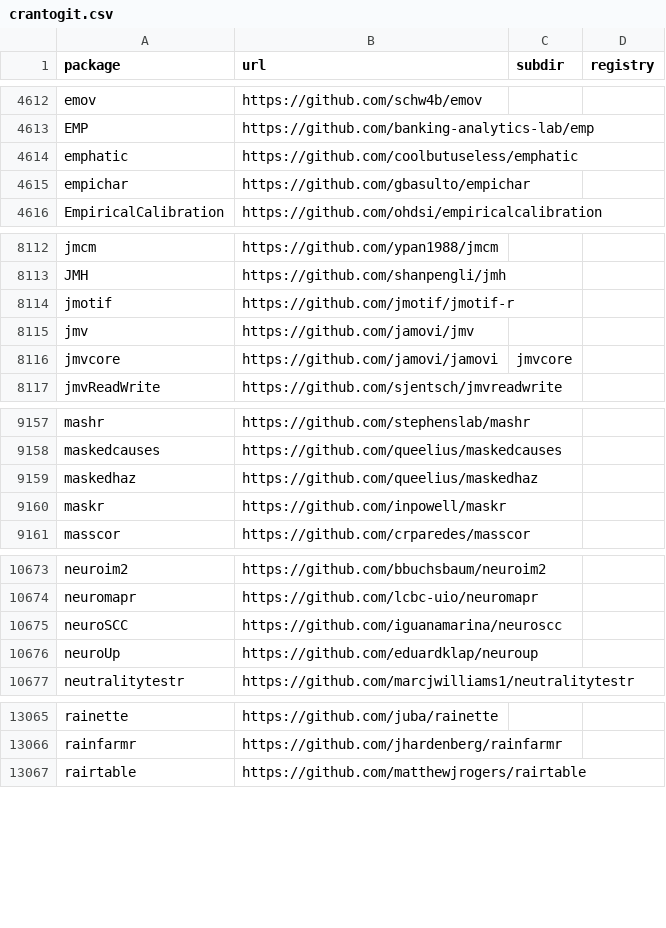
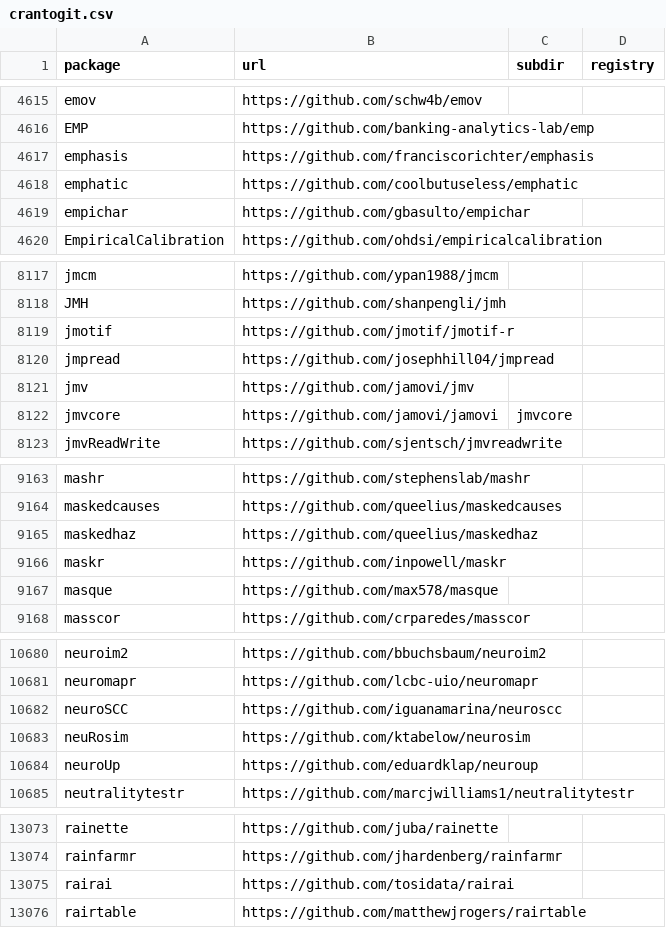
Before and after one commit to r-universe-org/cran-to-git, a CSV file: crantogit.csv, drawn as a sheet; only a part is shown, gaps mark what is left out; the diff covers the shown part only; the diff names each change by its address in the sheet, - before the commit and + after, or states it on an @@ line.

```diff
--- a/crantogit.csv
+++ b/crantogit.csv
+row 4617: emphasis | https://github.com/franciscorichter/emphasis
+row 8120: jmpread | https://github.com/josephhill04/jmpread
+row 9167: masque | https://github.com/max578/masque
+row 10683: neuRosim | https://github.com/ktabelow/neurosim
+row 13075: rairai | https://github.com/tosidata/rairai
```
Also changed, not shown: 7 added rows and 2 edited cells elsewhere in this file, universes.csv, 21 other files.
